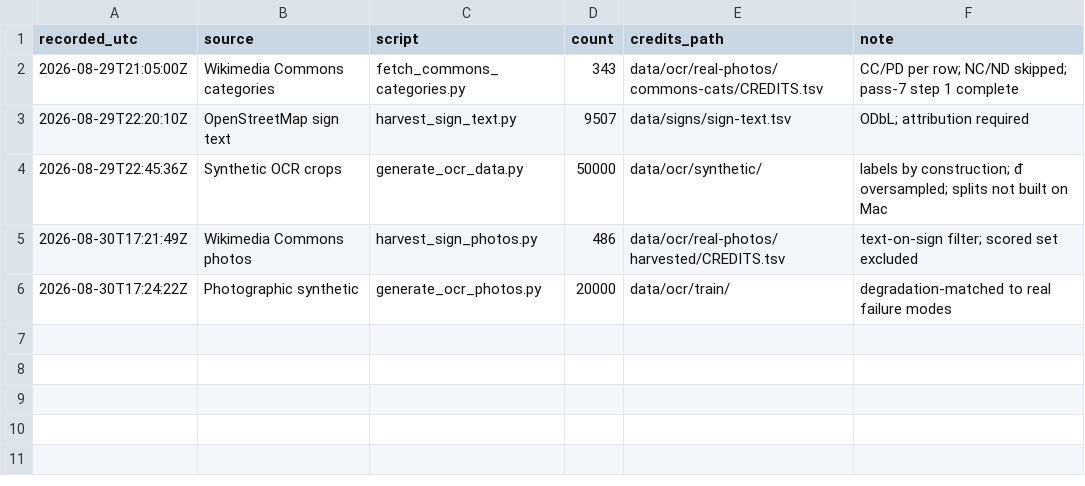
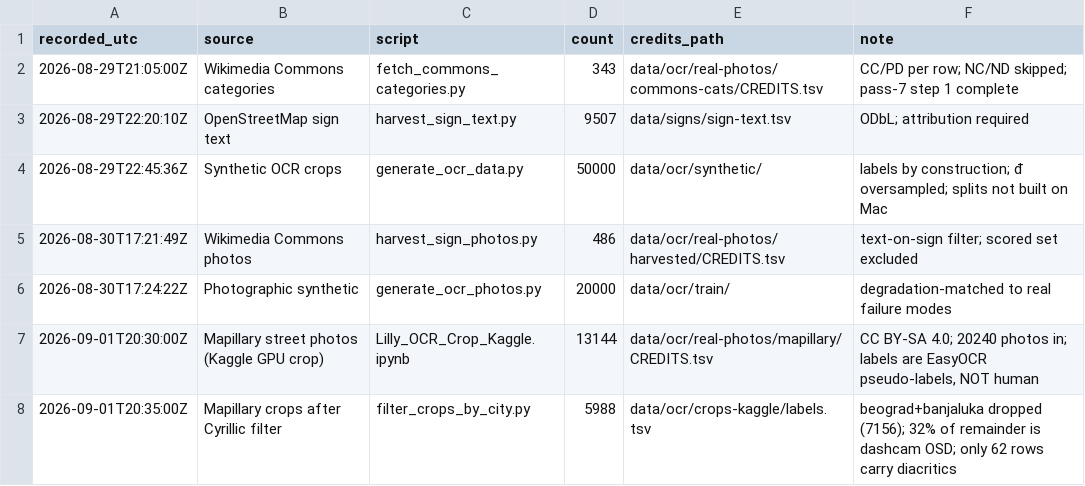
Before and after one commit to ssaaffaakk/Lilly, a TSV file: data/ocr/HARVEST-MANIFEST.tsv, drawn as a sheet; the diff names each change by its address in the sheet, - before the commit and + after, or states it on an @@ line.

```diff
--- a/data/ocr/HARVEST-MANIFEST.tsv
+++ b/data/ocr/HARVEST-MANIFEST.tsv
+row 7: 2026-09-01T20:30:00Z | Mapillary street photos (Kaggle GPU crop) | Lilly_OCR_Crop_Kaggle.ipynb | 13144 | data/ocr/real-photos/mapillary/CREDITS.tsv | CC BY-SA 4.0; 20240 photos in; labels are EasyOCR pseudo-labels, NOT human
+row 8: 2026-09-01T20:35:00Z | Mapillary crops after Cyrillic filter | filter_crops_by_city.py | 5988 | data/ocr/crops-kaggle/labels.tsv | beograd+banjaluka dropped (7156); 32% of remainder is dashcam OSD; only 62 rows carry diacritics
```
Also changed, not shown: 1 other file.
